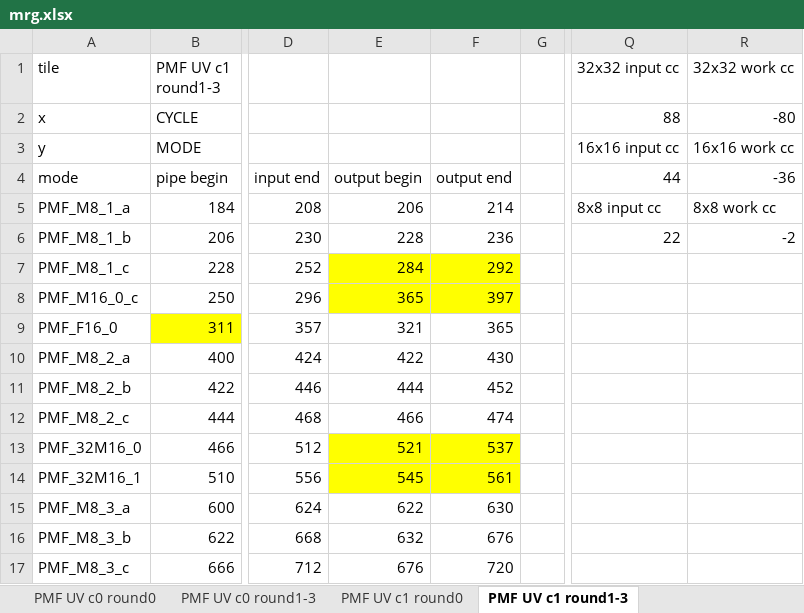
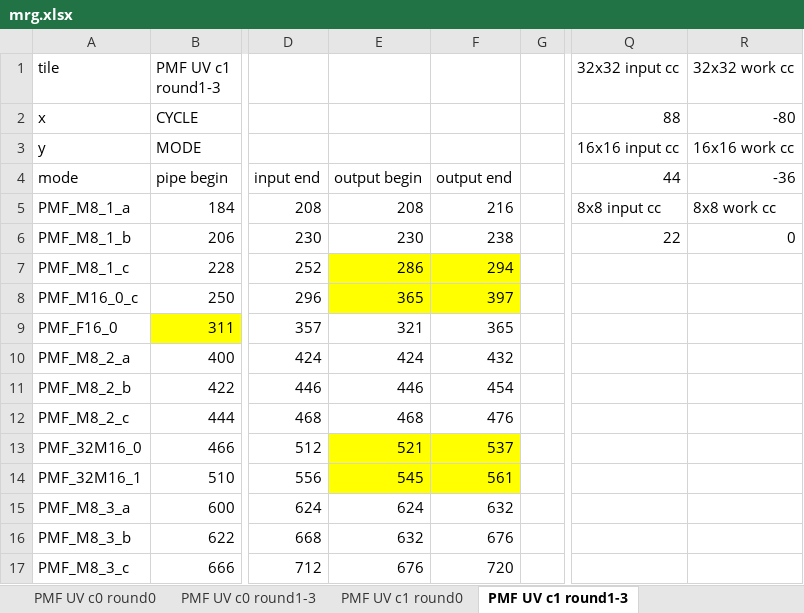
Before and after one commit to RushBTaotao/md, an Excel workbook: mrg.xlsx, sheet PMF UV c1 round1-3, drawn as a sheet; only a part is shown, gaps mark what is left out; values as stored, in another font and other column widths than the file's, no borders; the diff names each change by its address in the sheet, - before the commit and + after, or states it on an @@ line.

```diff
--- a/mrg.xlsx (sheet PMF UV c1 round1-3)
+++ b/mrg.xlsx (sheet PMF UV c1 round1-3)
-E5: 206
+E5: 208
-F5: 214
+F5: 216
-E6: 228
+E6: 230
-F6: 236
+F6: 238
-R6 (32x32 work cc): -2
+R6 (32x32 work cc): 0
-E7: 284
+E7: 286
-F7: 292
+F7: 294
-E10: 422
+E10: 424
-F10: 430
+F10: 432
-E11: 444
+E11: 446
-F11: 452
+F11: 454
-E12: 466
+E12: 468
-F12: 474
+F12: 476
-E15: 622
+E15: 624
-F15: 630
+F15: 632
```
Also changed, not shown: sheet PMF c0 round1-3, sheet PMF sp c0 round1-3, sheet PMF c0 round0, sheet 264PMF Y c0 round0, sheet PMF sp c0 round0, sheet v0, 5 more sheets, other sheet tabs, formulas that keep their value, 36 other files.
